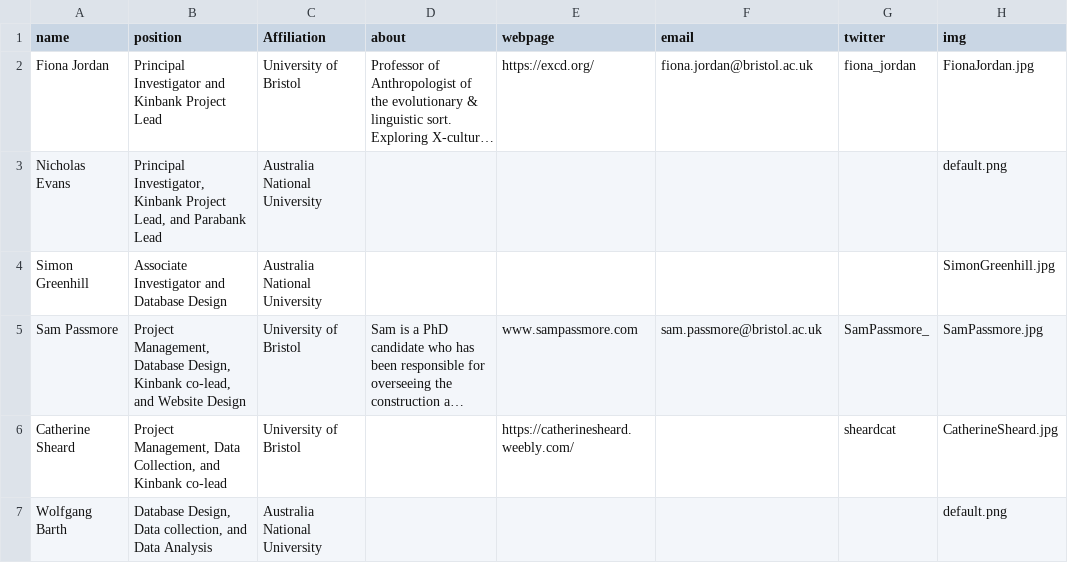
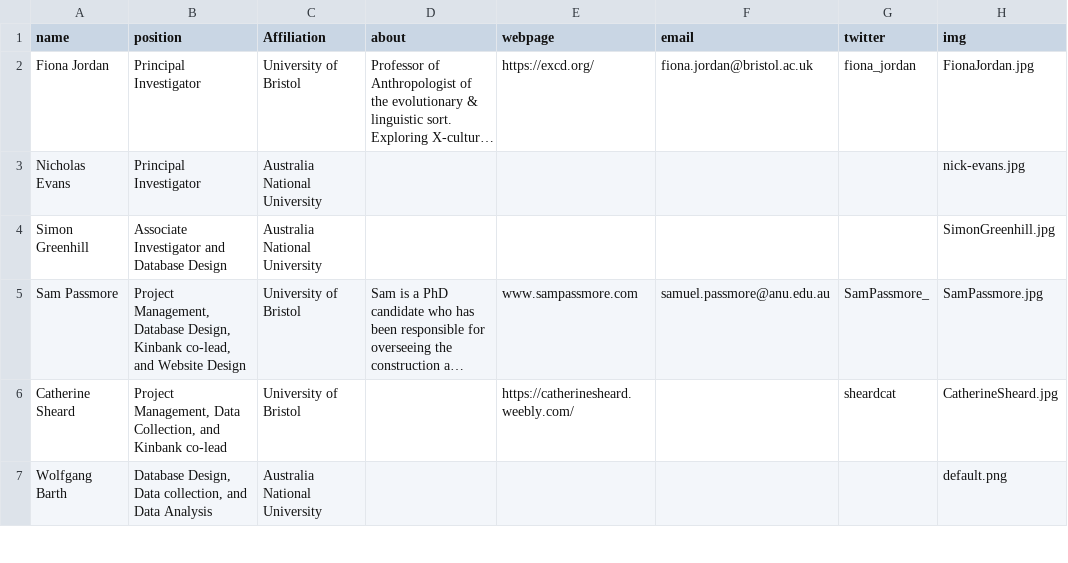
Before and after one commit to kinbank/kinbank_website, a CSV file: website/kb/static/about.csv, drawn as a sheet; only a part is shown; long unchanged cells end in …; the diff names each change by its address in the sheet, - before the commit and + after, or states it on an @@ line.

Commit message:
add NE photo, trying to fix diagram display to show first value not last

```diff
--- a/website/kb/static/about.csv
+++ b/website/kb/static/about.csv
-B2 (position): Principal Investigator and Kinbank Project Lead
+B2 (position): Principal Investigator
-B3 (position): Principal Investigator, Kinbank Project Lead, and Parabank Lead
+B3 (position): Principal Investigator
-H3 (img): default.png
+H3 (img): nick-evans.jpg
-F5 (email): sam.passmore@bristol.ac.uk
+F5 (email): samuel.passmore@anu.edu.au
```
Also changed, not shown: website/static/about.csv, 4 other files.
